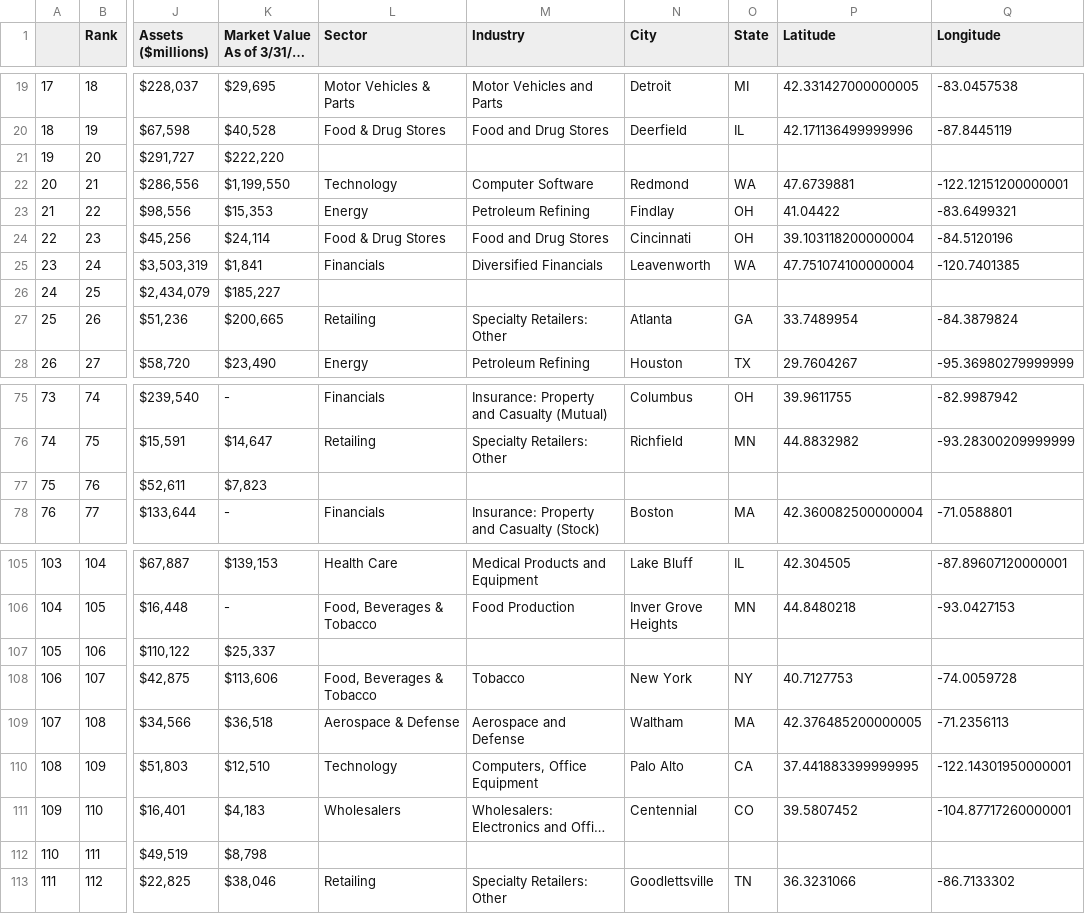
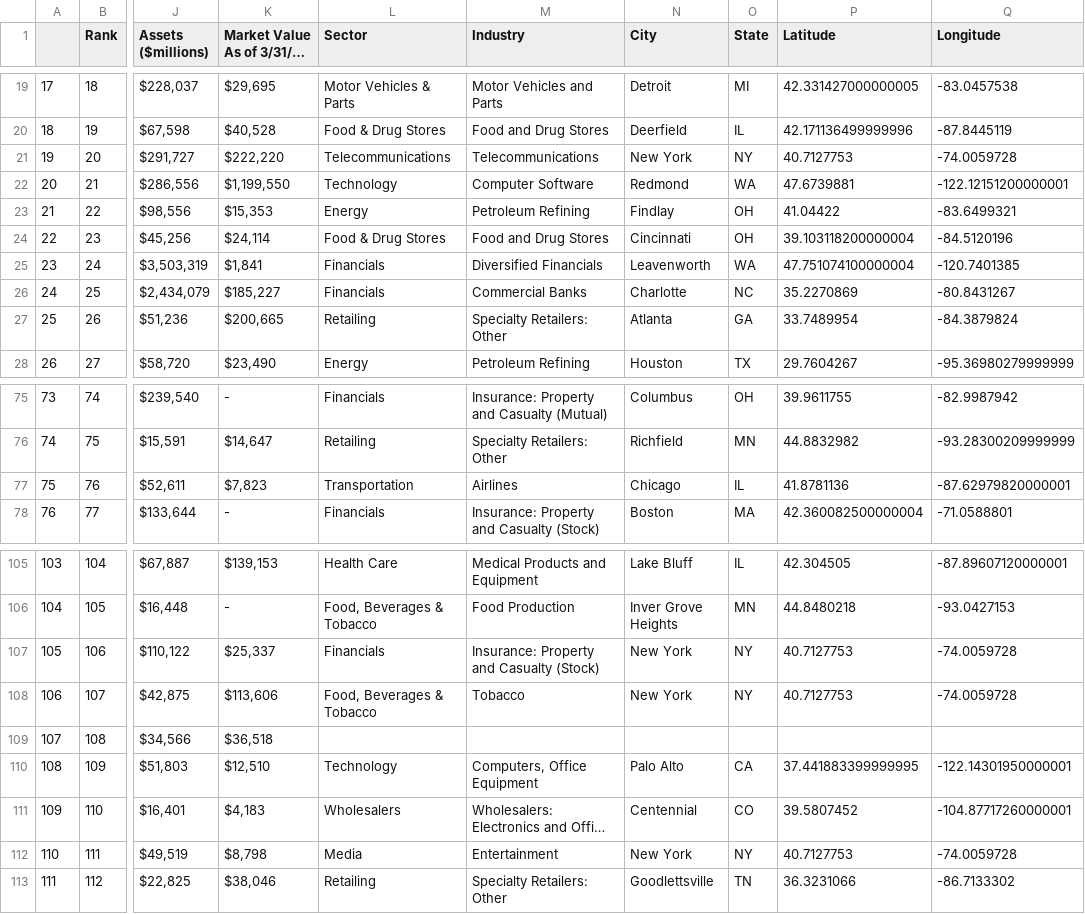
Before and after one commit to lekshmicnair/Fortune500_Financial_Analysis, a CSV file: Data/Fortune500_final.csv, drawn as a sheet; only a part is shown, gaps mark what is left out; long unchanged cells end in …; the diff covers the shown part only; the diff names each change by its address in the sheet, - before the commit and + after, or states it on an @@ line.

```diff
--- a/Data/Fortune500_final.csv
+++ b/Data/Fortune500_final.csv
-L21 (Sector): (empty)
+L21 (Sector): Telecommunications
-M21 (Industry): (empty)
+M21 (Industry): Telecommunications
-N21 (City): (empty)
+N21 (City): New York
-O21 (State): (empty)
+O21 (State): NY
-P21 (Latitude): (empty)
+P21 (Latitude): 40.7127753
-Q21 (Longitude): (empty)
+Q21 (Longitude): -74.0059728
-L26 (Sector): (empty)
+L26 (Sector): Financials
-M26 (Industry): (empty)
+M26 (Industry): Commercial Banks
-N26 (City): (empty)
+N26 (City): Charlotte
-O26 (State): (empty)
+O26 (State): NC
-P26 (Latitude): (empty)
+P26 (Latitude): 35.2270869
-Q26 (Longitude): (empty)
+Q26 (Longitude): -80.8431267
-L77 (Sector): (empty)
+L77 (Sector): Transportation
-M77 (Industry): (empty)
+M77 (Industry): Airlines
-N77 (City): (empty)
+N77 (City): Chicago
-O77 (State): (empty)
+O77 (State): IL
-P77 (Latitude): (empty)
+P77 (Latitude): 41.8781136
-Q77 (Longitude): (empty)
+Q77 (Longitude): -87.62979820000001
-L107 (Sector): (empty)
+L107 (Sector): Financials
-M107 (Industry): (empty)
+M107 (Industry): Insurance: Property and Casualty (Stock)
-N107 (City): (empty)
+N107 (City): New York
-O107 (State): (empty)
+O107 (State): NY
-P107 (Latitude): (empty)
+P107 (Latitude): 40.7127753
-Q107 (Longitude): (empty)
+Q107 (Longitude): -74.0059728
-L109 (Sector): Aerospace & Defense
+L109 (Sector): (empty)
-M109 (Industry): Aerospace and Defense
+M109 (Industry): (empty)
-N109 (City): Waltham
+N109 (City): (empty)
-O109 (State): MA
+O109 (State): (empty)
-P109 (Latitude): 42.376485200000005
+P109 (Latitude): (empty)
-Q109 (Longitude): -71.2356113
+Q109 (Longitude): (empty)
-L112 (Sector): (empty)
+L112 (Sector): Media
-M112 (Industry): (empty)
+M112 (Industry): Entertainment
-N112 (City): (empty)
+N112 (City): New York
-O112 (State): (empty)
+O112 (State): NY
-P112 (Latitude): (empty)
+P112 (Latitude): 40.7127753
-Q112 (Longitude): (empty)
+Q112 (Longitude): -74.0059728
```
Also changed, not shown: 162 edited cells elsewhere in this file, Data/fortune1000-final.csv, 2 other files.
